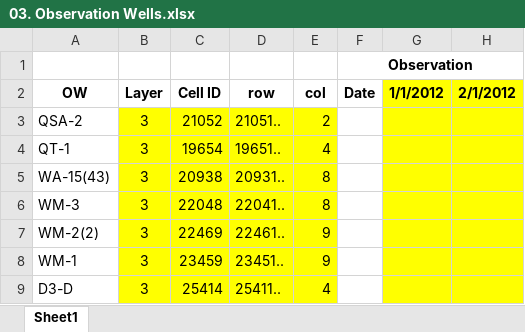
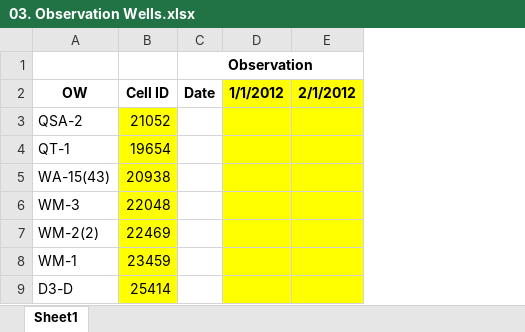
Before and after one commit to maisamkhorshidi/ITCModUSG, an Excel workbook: 03. Observation Wells.xlsx, sheet Sheet1, drawn as a sheet; only a part is shown; values as stored, in another font and other column widths than the file's, no borders; the diff names each change by its address in the sheet, - before the commit and + after, or states it on an @@ line.

```diff
--- a/03. Observation Wells.xlsx (sheet Sheet1)
+++ b/03. Observation Wells.xlsx (sheet Sheet1)
-column B, rows 2-9: Layer | 3 | 3 | 3 | 3 | 3 | 3 | 3
-column D, rows 2-9: row | 21051.. | 19651.. | 20931.. | 22041.. | 22461.. | 23451.. | 25411..
-column E, rows 2-9: col | 2 | 4 | 8 | 8 | 9 | 9 | 4
```
Also changed, not shown: 21 other files.
